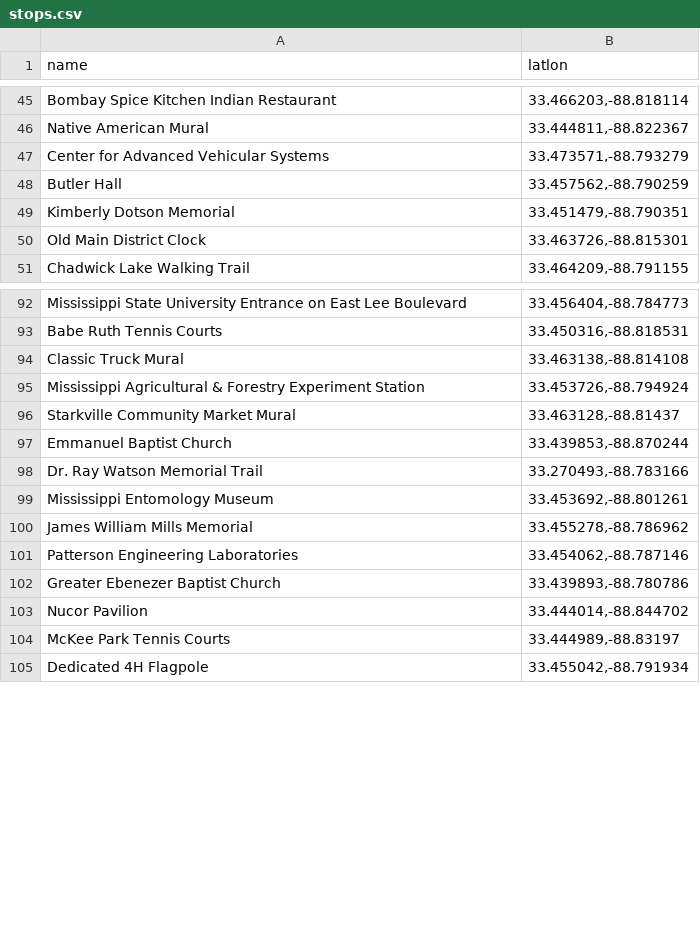
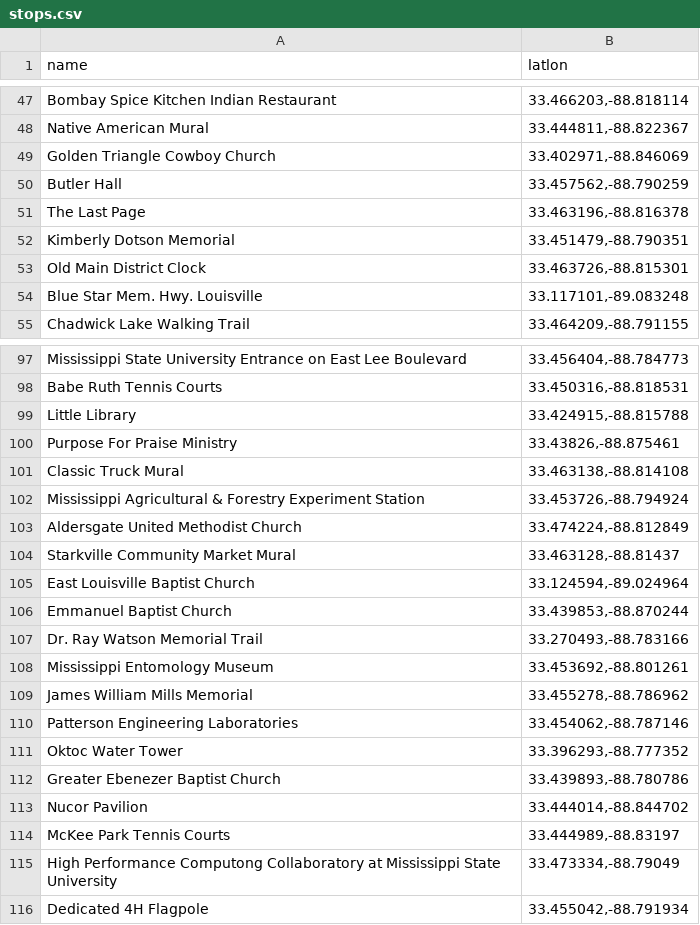
Before and after one commit to pmbarrett314/pogo-portals-starkville, a CSV file: stops.csv, drawn as a sheet; only a part is shown, gaps mark what is left out; the diff covers the shown part only.

```diff
--- a/stops.csv
+++ b/stops.csv
@@ -46,6 +48,8 @@ Bombay Spice Kitchen Indian Restaurant,"33.466203,-88.818114"
 Native American Mural,"33.444811,-88.822367"
-Center for Advanced Vehicular Systems,"33.473571,-88.793279"
+Golden Triangle Cowboy Church,"33.402971,-88.846069"
 Butler Hall ,"33.457562,-88.790259"
+The Last Page,"33.463196,-88.816378"
 Kimberly Dotson Memorial,"33.451479,-88.790351"
 Old Main District Clock,"33.463726,-88.815301"
+Blue Star Mem. Hwy. Louisville ,"33.117101,-89.083248"
 Chadwick Lake Walking Trail,"33.464209,-88.791155"
@@ -93,5 +98,9 @@ Mississippi State University Entrance on East Lee Boulevard,"33.456404,-88.78477
 Babe Ruth Tennis Courts,"33.450316,-88.818531"
+Little Library,"33.424915,-88.815788"
+Purpose For Praise Ministry,"33.43826,-88.875461"
 Classic Truck Mural,"33.463138,-88.814108"
 Mississippi Agricultural & Forestry Experiment Station,"33.453726,-88.794924"
+Aldersgate United Methodist Church,"33.474224,-88.812849"
 Starkville Community Market Mural,"33.463128,-88.81437"
+East Louisville Baptist Church,"33.124594,-89.024964"
 Emmanuel Baptist Church,"33.439853,-88.870244"
@@ -101,2 +110,3 @@ James William Mills Memorial,"33.455278,-88.786962"
 Patterson Engineering Laboratories,"33.454062,-88.787146"
+Oktoc Water Tower,"33.396293,-88.777352"
 Greater Ebenezer Baptist Church,"33.439893,-88.780786"
@@ -104,2 +114,3 @@ Nucor Pavilion,"33.444014,-88.844702"
 McKee Park Tennis Courts,"33.444989,-88.83197"
+High Performance Computong Collaboratory at Mississippi State University,"33.473334,-88.79049"
 Dedicated 4H Flagpole,"33.455042,-88.791934"
```
Also changed, not shown: 11 added rows and 2 removed rows elsewhere in this file, 1 other file.
